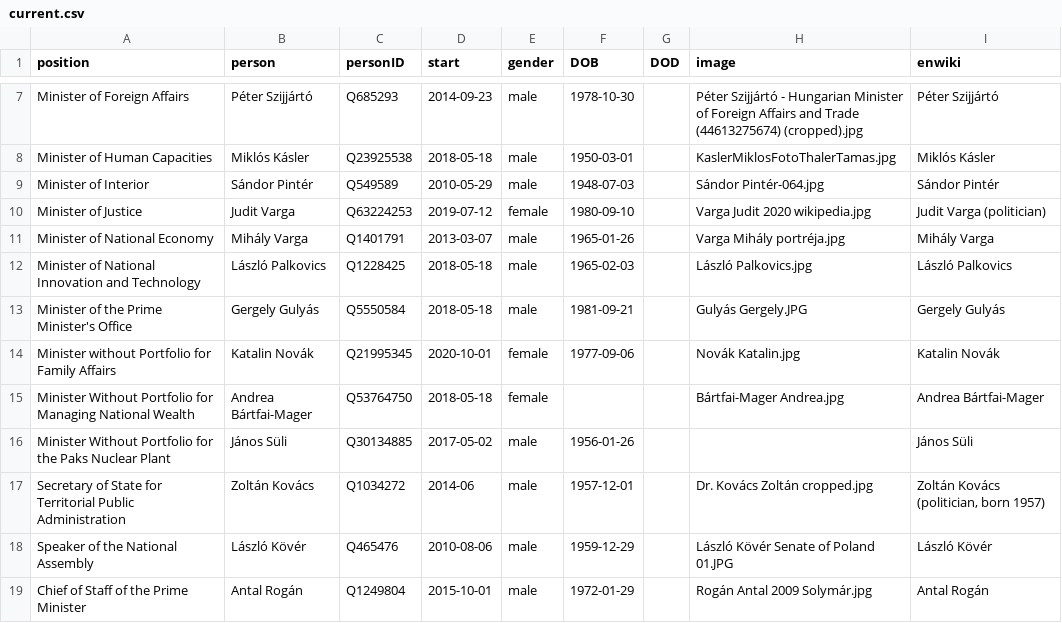
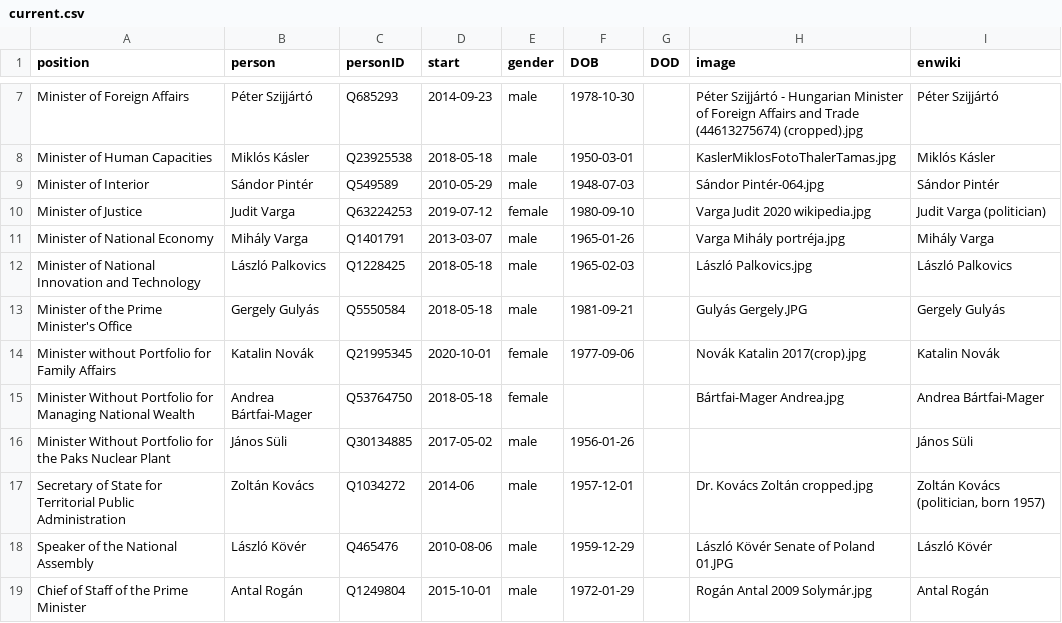
Before and after one commit to every-politician-scrapers/hungary-cabinet, a CSV file: html/current.csv, drawn as a sheet; only a part is shown, gaps mark what is left out.

```diff
--- a/html/current.csv
+++ b/html/current.csv
@@ -13,3 +13,3 @@ Minister of National Innovation and Technology,László Palkovics,Q1228425,2018-
 Minister of the Prime Minister's Office,Gergely Gulyás,Q5550584,2018-05-18,male,1981-09-21,,Gulyás Gergely.JPG,Gergely Gulyás
-Minister without Portfolio for Family Affairs,Katalin Novák,Q21995345,2020-10-01,female,1977-09-06,,Novák Katalin.jpg,Katalin Novák
+Minister without Portfolio for Family Affairs,Katalin Novák,Q21995345,2020-10-01,female,1977-09-06,,Novák Katalin 2017(crop).jpg,Katalin Novák
 Minister Without Portfolio for Managing National Wealth,Andrea Bártfai-Mager,Q53764750,2018-05-18,female,,,Bártfai-Mager Andrea.jpg,Andrea Bártfai-Mager
```
Also changed, not shown: html/holders21.csv, html/legislators.csv.
